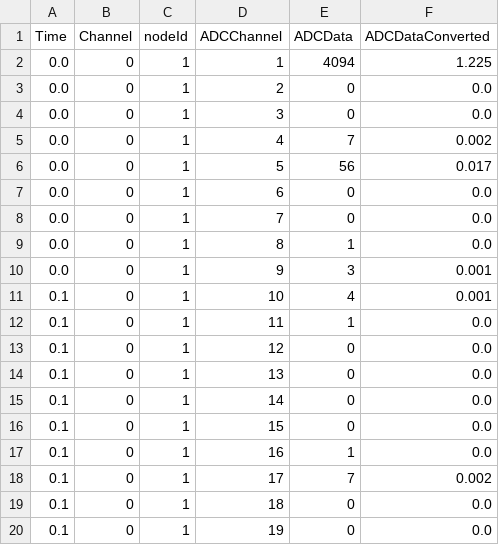
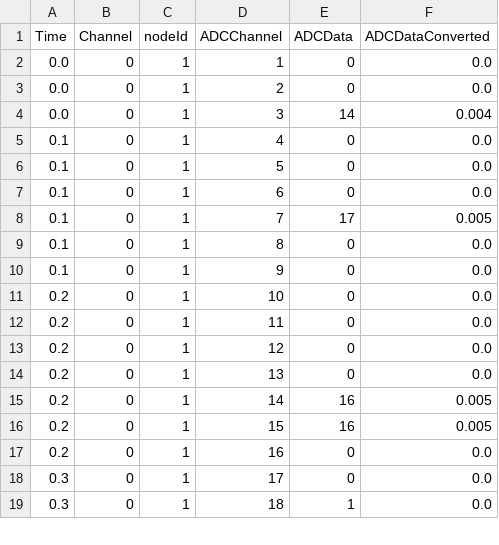
Before and after one commit to ahmedqamesh/canmops, a CSV file: output_data/adc_data_trial.csv, drawn as a sheet; only a part is shown; the diff covers the shown part only.

```diff
--- a/output_data/adc_data_trial.csv
+++ b/output_data/adc_data_trial.csv
@@ -1,20 +1,19 @@
 Time,Channel,nodeId,ADCChannel,ADCData,ADCDataConverted
-0.0,0,1,1,4094,1.225
+0.0,0,1,1,0,0.0
 0.0,0,1,2,0,0.0
-0.0,0,1,3,0,0.0
-0.0,0,1,4,7,0.002
-0.0,0,1,5,56,0.017
-0.0,0,1,6,0,0.0
-0.0,0,1,7,0,0.0
-0.0,0,1,8,1,0.0
-0.0,0,1,9,3,0.001
-0.1,0,1,10,4,0.001
-0.1,0,1,11,1,0.0
-0.1,0,1,12,0,0.0
-0.1,0,1,13,0,0.0
-0.1,0,1,14,0,0.0
-0.1,0,1,15,0,0.0
-0.1,0,1,16,1,0.0
-0.1,0,1,17,7,0.002
-0.1,0,1,18,0,0.0
-0.1,0,1,19,0,0.0
+0.0,0,1,3,14,0.004
+0.1,0,1,4,0,0.0
+0.1,0,1,5,0,0.0
+0.1,0,1,6,0,0.0
+0.1,0,1,7,17,0.005
+0.1,0,1,8,0,0.0
+0.1,0,1,9,0,0.0
+0.2,0,1,10,0,0.0
+0.2,0,1,11,0,0.0
+0.2,0,1,12,0,0.0
+0.2,0,1,13,0,0.0
+0.2,0,1,14,16,0.005
+0.2,0,1,15,16,0.005
+0.2,0,1,16,0,0.0
+0.3,0,1,17,0,0.0
+0.3,0,1,18,1,0.0
```
Also changed, not shown: 1 added row and 17 edited cells elsewhere in this file, 23 other files.
